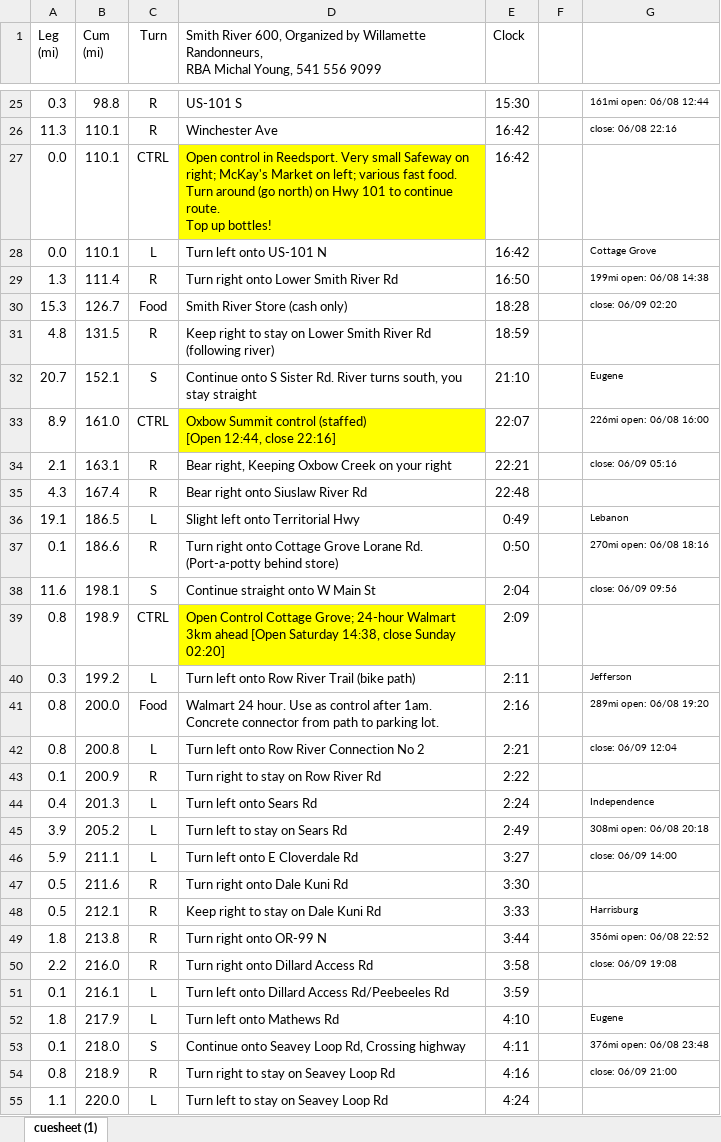
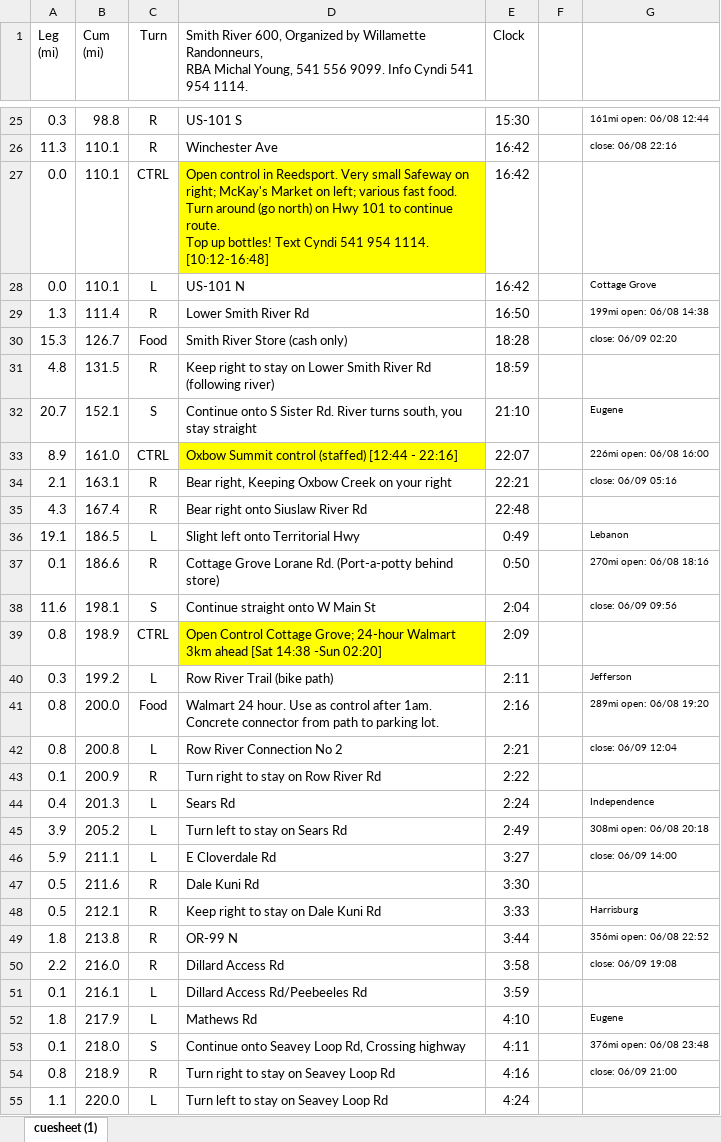
Before and after one commit to MichalYoung/will-rando, an Excel workbook: templates/events/pdfs/Smith-600-2019.xlsx, sheet cuesheet (1), drawn as a sheet; only a part is shown, gaps mark what is left out; values as stored, in another font and other column widths than the file's, no borders; ↵ is a line break in a cell; the diff covers the shown part only; the diff names each change by its address in the sheet, - before the commit and + after, or states it on an @@ line.

Commit message:
Unsure if this was not pushed to Heroku before ... oops

```diff
--- a/templates/events/pdfs/Smith-600-2019.xlsx (sheet cuesheet (1))
+++ b/templates/events/pdfs/Smith-600-2019.xlsx (sheet cuesheet (1))
-D1: …541 556 9099
+D1: …541 556 9099. Info Cyndi 541 954 1114.
-D27: …up bottles!
+D27: …up bottles! Text Cyndi 541 954 1114. [10:12-16:48]
-D28: Turn left onto US-101 N
+D28: US-101 N
-D29: Turn right onto Lower Smith River Rd
+D29: Lower Smith River Rd
-D33: …control (staffed) ↵ [Open 12:44, close 22:16]
+D33: …control (staffed) [12:44 - 22:16]
-D37: Turn right onto Cottage Grove…
+D37: Cottage Grove…
-D39: …3km ahead [Open Saturday 14:38, close Sunday 02:20]
+D39: …3km ahead [Sat 14:38 -Sun 02:20]
-D40: Turn left onto Row River Trail (bike path)
+D40: Row River Trail (bike path)
-D42: Turn left onto Row River Connection No 2
+D42: Row River Connection No 2
-D44: Turn left onto Sears Rd
+D44: Sears Rd
-D46: Turn left onto E Cloverdale Rd
+D46: E Cloverdale Rd
-D47: Turn right onto Dale Kuni Rd
+D47: Dale Kuni Rd
-D49: Turn right onto OR-99 N
+D49: OR-99 N
-D50: Turn right onto Dillard Access Rd
+D50: Dillard Access Rd
-D51: Turn left onto Dillard Access Rd/Peebeeles Rd
+D51: Dillard Access Rd/Peebeeles Rd
-D52: Turn left onto Mathews Rd
+D52: Mathews Rd
```
Also changed, not shown: 86 edited cells elsewhere in this sheet.
